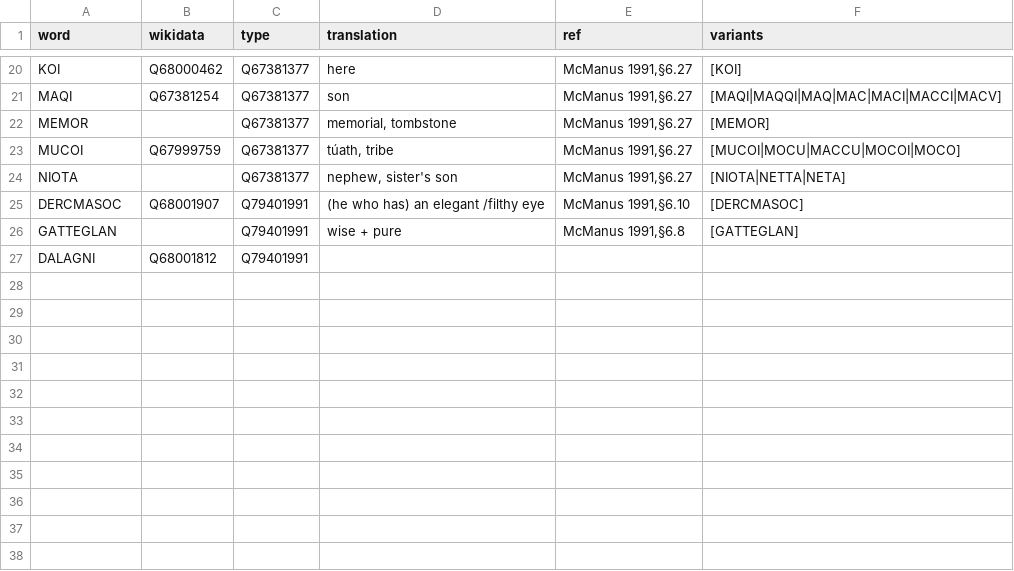
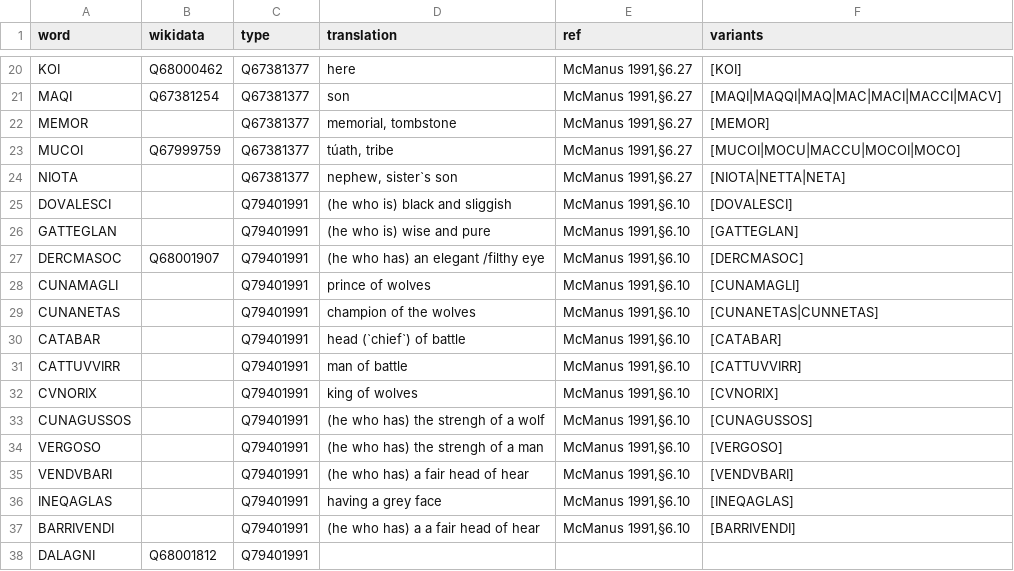
Before and after one commit to ogi-ogham/oghamextractor, a CSV file: words/words.csv, drawn as a sheet; only a part is shown, gaps mark what is left out.

Commit message:
Update words.csv

```diff
--- a/words/words.csv
+++ b/words/words.csv
@@ -23,5 +23,16 @@ MEMOR,,Q67381377,"memorial, tombstone","McManus 1991,§6.27",[MEMOR]
 MUCOI,Q67999759,Q67381377,"túath, tribe","McManus 1991,§6.27",[MUCOI|MOCU|MACCU|MOCOI|MOCO]
-NIOTA,,Q67381377,"nephew, sister's son","McManus 1991,§6.27",[NIOTA|NETTA|NETA]
+NIOTA,,Q67381377,"nephew, sister`s son","McManus 1991,§6.27",[NIOTA|NETTA|NETA]
+DOVALESCI,,Q79401991,"(he who is) black and sliggish","McManus 1991,§6.10",[DOVALESCI]
+GATTEGLAN,,Q79401991,"(he who is) wise and pure","McManus 1991,§6.10",[GATTEGLAN]
 DERCMASOC,Q68001907,Q79401991,"(he who has) an elegant /filthy eye","McManus 1991,§6.10",[DERCMASOC]
-GATTEGLAN,,Q79401991,"wise + pure","McManus 1991,§6.8",[GATTEGLAN]
+CUNAMAGLI,,Q79401991,"prince of wolves","McManus 1991,§6.10",[CUNAMAGLI]
+CUNANETAS,,Q79401991,"champion of the wolves","McManus 1991,§6.10",[CUNANETAS|CUNNETAS]
+CATABAR,,Q79401991,"head (`chief`) of battle","McManus 1991,§6.10",[CATABAR]
+CATTUVVIRR,,Q79401991,"man of battle","McManus 1991,§6.10",[CATTUVVIRR]
+CVNORIX,,Q79401991,"king of wolves","McManus 1991,§6.10",[CVNORIX]
+CUNAGUSSOS,,Q79401991,"(he who has) the strengh of a wolf","McManus 1991,§6.10",[CUNAGUSSOS]
+VERGOSO,,Q79401991,"(he who has) the strengh of a man","McManus 1991,§6.10",[VERGOSO]
+VENDVBARI,,Q79401991,"(he who has) a fair head of hear","McManus 1991,§6.10",[VENDVBARI]
+INEQAGLAS,,Q79401991,"having a grey face","McManus 1991,§6.10",[INEQAGLAS]
+BARRIVENDI,,Q79401991,"(he who has) a  a fair head of hear","McManus 1991,§6.10",[BARRIVENDI]
 DALAGNI,Q68001812,Q79401991,,,
```
